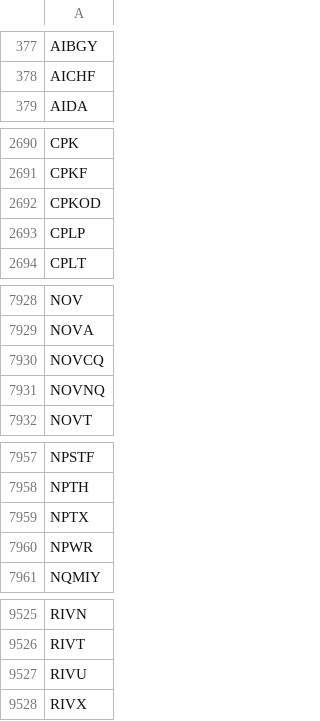
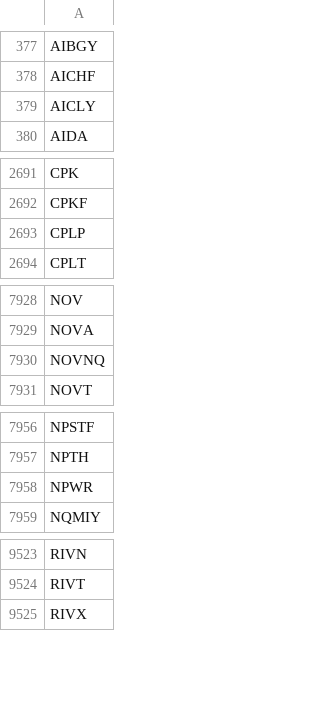
Before and after one commit to melder/symbols_options_csvs, a CSV file: symbols.csv, drawn as a sheet; only a part is shown, gaps mark what is left out; removed rows and columns are numbered as before the commit, all else as after; the diff covers the shown part only; the diff names each change by its address in the sheet, - before the commit and + after, or states it on an @@ line.

Commit message:
2023-10-23 -- updates csvs

```diff
--- a/symbols.csv
+++ b/symbols.csv
+row 379: AICLY
-row 2692: CPKOD
-row 7930: NOVCQ
-row 7959: NPTX
-row 9527: RIVU
```
Also changed, not shown: 1 added row elsewhere in this file.
